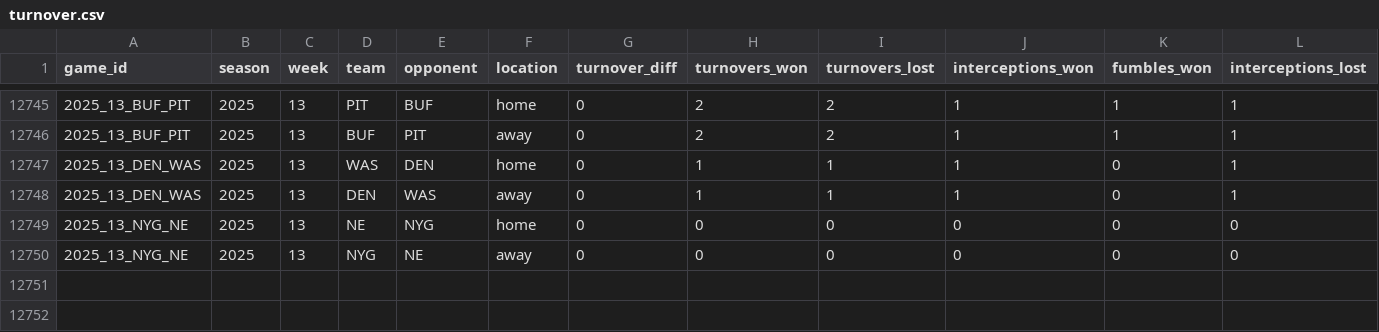
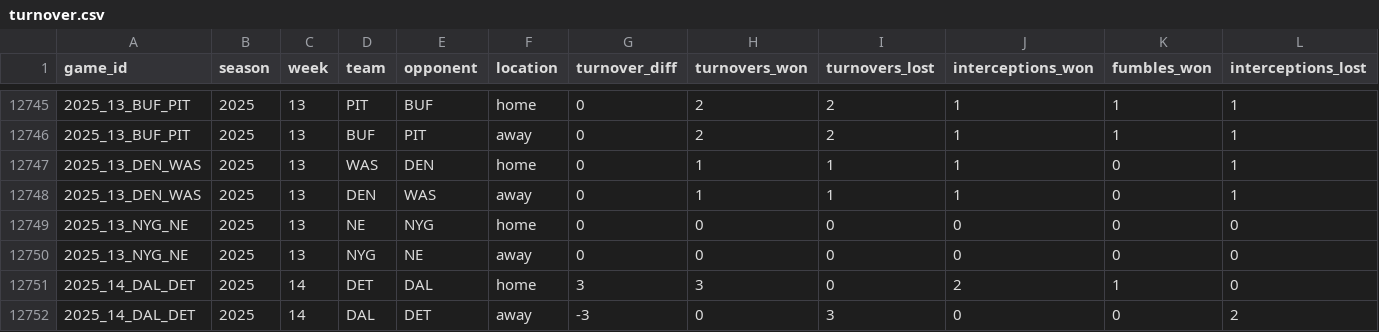
Before and after one commit to TylerPollard410/nflendzonePipeline, a CSV file: artifacts/data-archive/turnover/turnover.csv, drawn as a sheet; only a part is shown, gaps mark what is left out; rows hold the shown columns only; the diff names each change by its address in the sheet, - before the commit and + after, or states it on an @@ line.

```diff
--- a/artifacts/data-archive/turnover/turnover.csv
+++ b/artifacts/data-archive/turnover/turnover.csv
+row 12751: 2025_14_DAL_DET | 2025 | 14 | DET | DAL | home | 3 | 3 | 0 | 2 | 1 | 0
+row 12752: 2025_14_DAL_DET | 2025 | 14 | DAL | DET | away | -3 | 0 | 3 | 0 | 0 | 2
```
Also changed, not shown: 46 other files.
